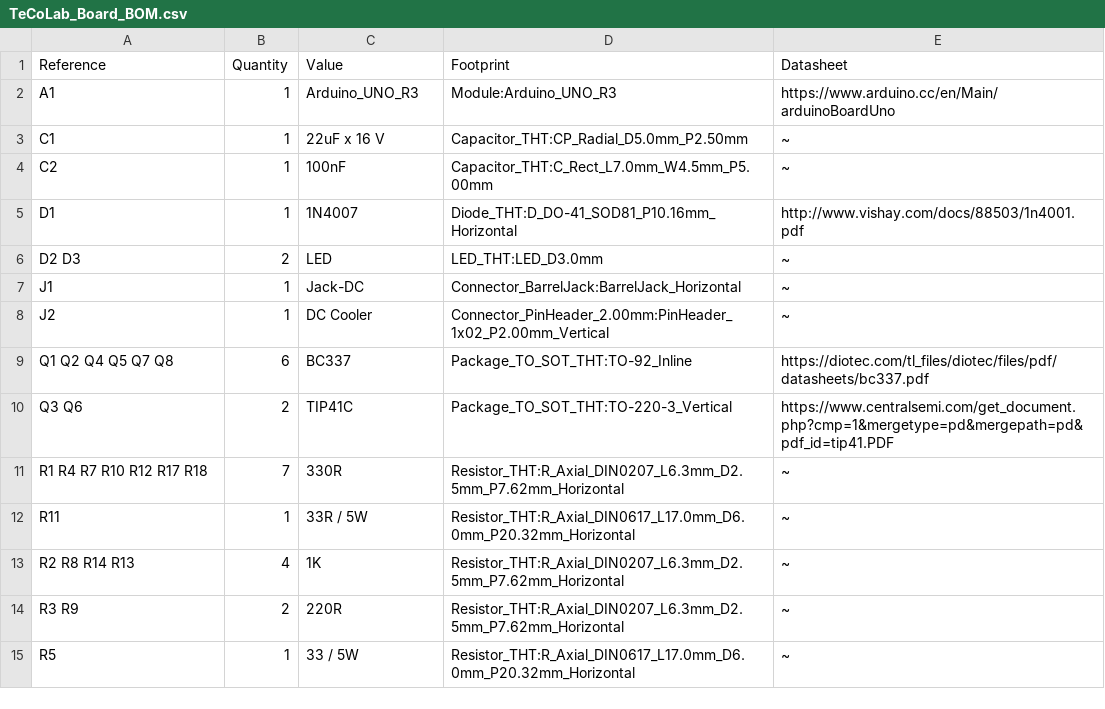
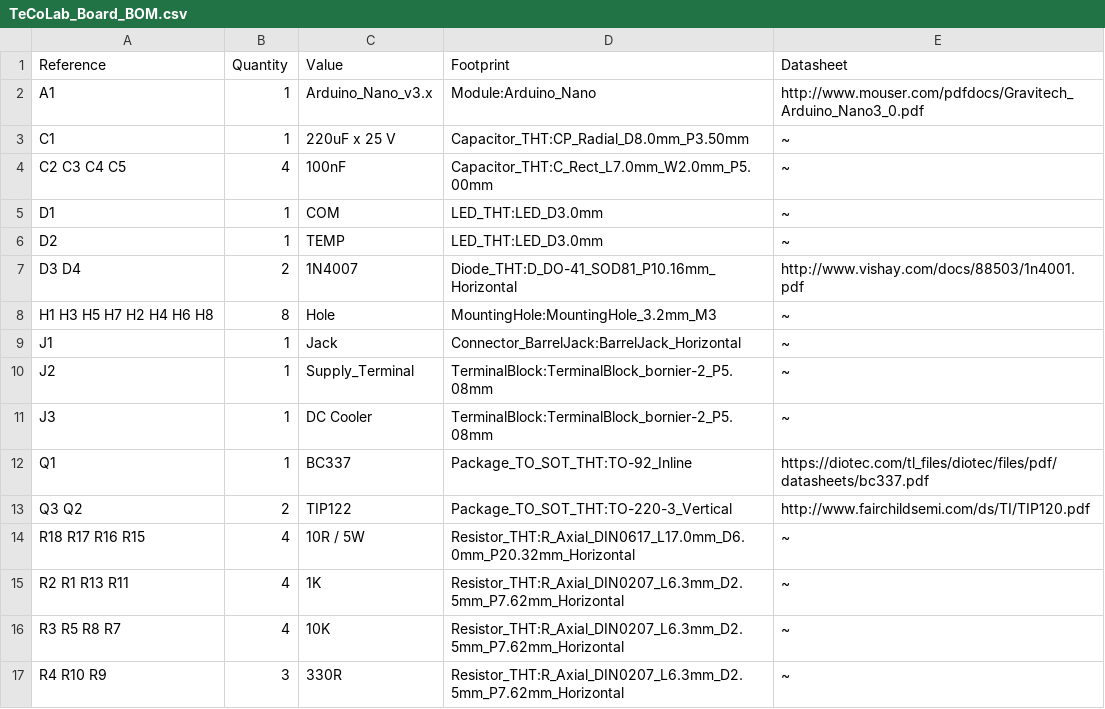
Before and after one commit to ytcsc/TeCoLab, a CSV file: Board/TeCoLab_Board_BOM.csv, drawn as a sheet; only a part is shown; the diff covers the shown part only.

```diff
--- a/Board/TeCoLab_Board_BOM.csv
+++ b/Board/TeCoLab_Board_BOM.csv
@@ -1,15 +1,17 @@
 Reference, Quantity, Value, Footprint, Datasheet
-A1 ,1,"Arduino_UNO_R3","Module:Arduino_UNO_R3","https://www.arduino.cc/en/Main/arduinoBoardUno"
-C1 ,1,"22uF x 16 V","Capacitor_THT:CP_Radial_D5.0mm_P2.50mm","~"
-C2 ,1,"100nF","Capacitor_THT:C_Rect_L7.0mm_W4.5mm_P5.00mm","~"
-D1 ,1,"1N4007","Diode_THT:D_DO-41_SOD81_P10.16mm_Horizontal","http://www.vishay.com/docs/88503/1n4001.pdf"
-D2 D3 ,2,"LED","LED_THT:LED_D3.0mm","~"
-J1 ,1,"Jack-DC","Connector_BarrelJack:BarrelJack_Horizontal","~"
-J2 ,1,"DC Cooler","Connector_PinHeader_2.00mm:PinHeader_1x02_P2.00mm_Vertical","~"
-Q1 Q2 Q4 Q5 Q7 Q8 ,6,"BC337","Package_TO_SOT_THT:TO-92_Inline","https://diotec.com/tl_files/diotec/files/pdf/datasheets/bc337.pdf"
-Q3 Q6 ,2,"TIP41C","Package_TO_SOT_THT:TO-220-3_Vertical","https://www.centralsemi.com/get_document.php?cmp=1&mergetype=pd&mergepath=pd&pdf_id=tip41.PDF"
-R1 R4 R7 R10 R12 R17 R18 ,7,"330R","Resistor_THT:R_Axial_DIN0207_L6.3mm_D2.5mm_P7.62mm_Horizontal","~"
-R11 ,1,"33R / 5W","Resistor_THT:R_Axial_DIN0617_L17.0mm_D6.0mm_P20.32mm_Horizontal","~"
-R2 R8 R14 R13 ,4,"1K","Resistor_THT:R_Axial_DIN0207_L6.3mm_D2.5mm_P7.62mm_Horizontal","~"
-R3 R9 ,2,"220R","Resistor_THT:R_Axial_DIN0207_L6.3mm_D2.5mm_P7.62mm_Horizontal","~"
-R5 ,1,"33 / 5W","Resistor_THT:R_Axial_DIN0617_L17.0mm_D6.0mm_P20.32mm_Horizontal","~"
+A1 ,1,"Arduino_Nano_v3.x","Module:Arduino_Nano","http://www.mouser.com/pdfdocs/Gravitech_Arduino_Nano3_0.pdf"
+C1 ,1,"220uF x 25 V","Capacitor_THT:CP_Radial_D8.0mm_P3.50mm","~"
+C2 C3 C4 C5 ,4,"100nF","Capacitor_THT:C_Rect_L7.0mm_W2.0mm_P5.00mm","~"
+D1 ,1,"COM","LED_THT:LED_D3.0mm","~"
+D2 ,1,"TEMP","LED_THT:LED_D3.0mm","~"
+D3 D4 ,2,"1N4007","Diode_THT:D_DO-41_SOD81_P10.16mm_Horizontal","http://www.vishay.com/docs/88503/1n4001.pdf"
+H1 H3 H5 H7 H2 H4 H6 H8 ,8,"Hole","MountingHole:MountingHole_3.2mm_M3","~"
+J1 ,1,"Jack","Connector_BarrelJack:BarrelJack_Horizontal","~"
+J2 ,1,"Supply_Terminal","TerminalBlock:TerminalBlock_bornier-2_P5.08mm","~"
+J3 ,1,"DC Cooler","TerminalBlock:TerminalBlock_bornier-2_P5.08mm","~"
+Q1 ,1,"BC337","Package_TO_SOT_THT:TO-92_Inline","https://diotec.com/tl_files/diotec/files/pdf/datasheets/bc337.pdf"
+Q3 Q2 ,2,"TIP122","Package_TO_SOT_THT:TO-220-3_Vertical","http://www.fairchildsemi.com/ds/TI/TIP120.pdf"
+R18 R17 R16 R15 ,4,"10R / 5W","Resistor_THT:R_Axial_DIN0617_L17.0mm_D6.0mm_P20.32mm_Horizontal","~"
+R2 R1 R13 R11 ,4,"1K","Resistor_THT:R_Axial_DIN0207_L6.3mm_D2.5mm_P7.62mm_Horizontal","~"
+R3 R5 R8 R7 ,4,"10K","Resistor_THT:R_Axial_DIN0207_L6.3mm_D2.5mm_P7.62mm_Horizontal","~"
+R4 R10 R9 ,3,"330R","Resistor_THT:R_Axial_DIN0207_L6.3mm_D2.5mm_P7.62mm_Horizontal","~"
```
Also changed, not shown: 2 added rows, 1 removed row and 5 edited cells elsewhere in this file, 5 other files.
